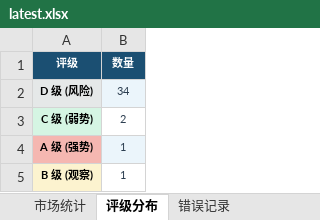
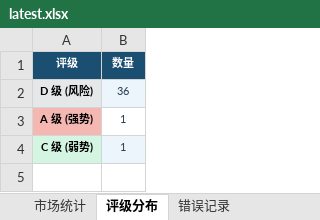
Before and after one commit to gaoyouxiaochao/stock-scanner-v79, an Excel workbook: results/latest.xlsx, sheet 评级分布, drawn as a sheet; values as stored, in another font and other column widths than the file's, no borders; removed rows and columns are numbered as before the commit, all else as after; the diff names each change by its address in the sheet, - before the commit and + after, or states it on an @@ line.

```diff
--- a/results/latest.xlsx (sheet 评级分布)
+++ b/results/latest.xlsx (sheet 评级分布)
-B2 (数量): 34
+B2 (数量): 36
-row 3: C 级 (弱势) | 2
-B3 fill: #EBF5FB
+B3 fill: none
-A4 (评级): B 级 (观察)
+A4 (评级): C 级 (弱势)
-A4 fill: #FCF3CF
+A4 fill: #D5F5E3
-B4 fill: none
+B4 fill: #EBF5FB
```
Also changed, not shown: sheet 股票扫描结果, sheet 一页纸决策, sheet 今日放量Top20, sheet 信号预警, 1 other file.
